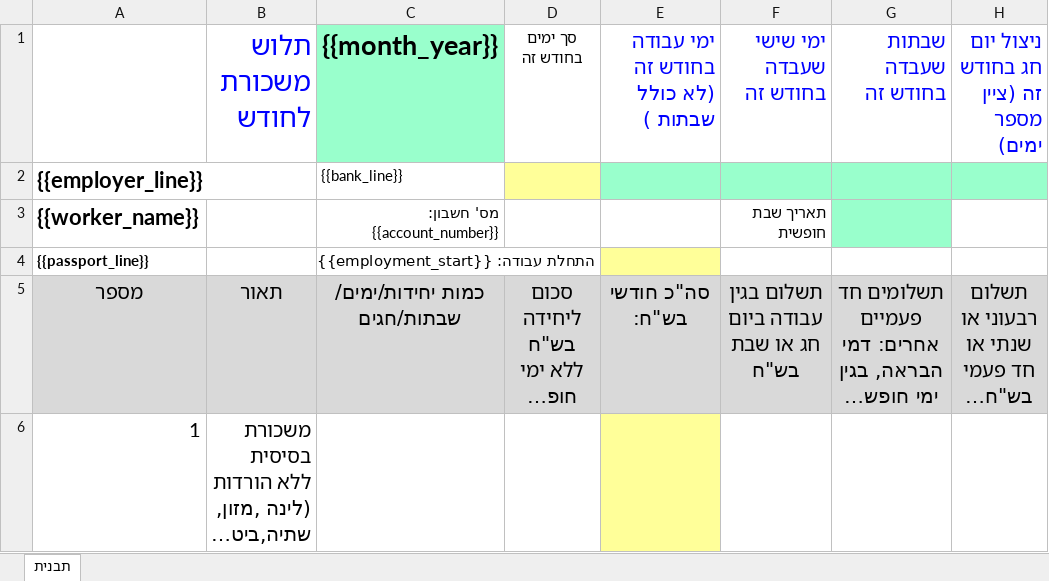
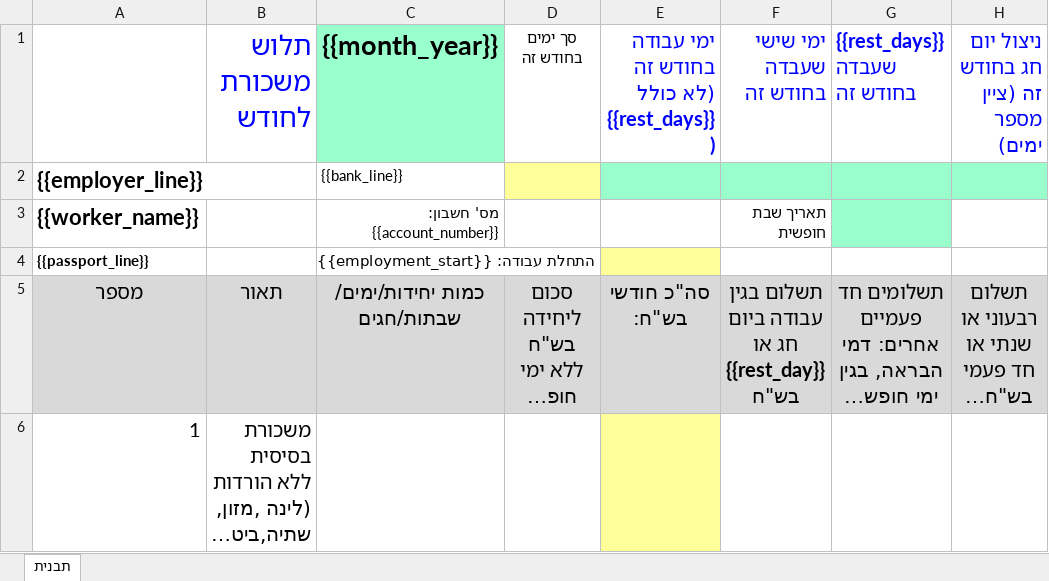
Before and after one commit to amith372/EaseSalary, an Excel workbook: data/templates/template_month_standard.xlsx, sheet תבנית, drawn as a sheet; only a part is shown; long unchanged cells end in …; values as stored, in another font and other column widths than the file's, no borders; the diff covers the shown part only; the diff names each change by its address in the sheet, - before the commit and + after, or states it on an @@ line.

```diff
--- a/data/templates/template_month_standard.xlsx (sheet תבנית)
+++ b/data/templates/template_month_standard.xlsx (sheet תבנית)
-E1: ימי עבודה בחודש זה (לא כולל שבתות )
+E1: ימי עבודה בחודש זה (לא כולל {{rest_days}} )
-G1: שבתות שעבדה בחודש זה
+G1: {{rest_days}} שעבדה בחודש זה
-F5: תשלום בגין עבודה ביום חג או שבת בש"ח
+F5: תשלום בגין עבודה ביום חג או {{rest_day}} בש"ח
```
Also changed, not shown: 6 edited cells elsewhere in this sheet, 6 other files.
